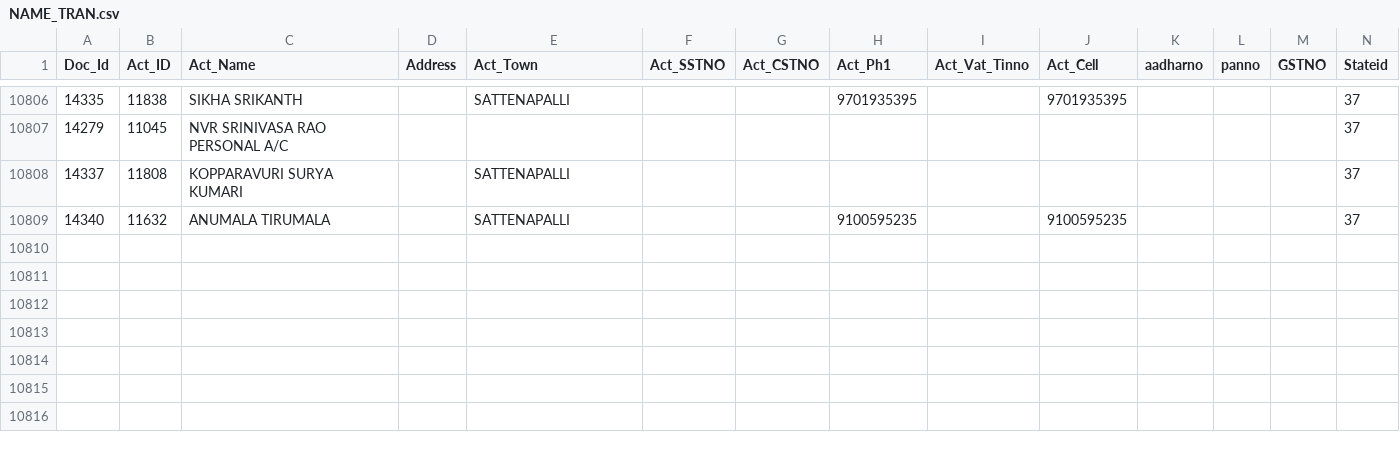
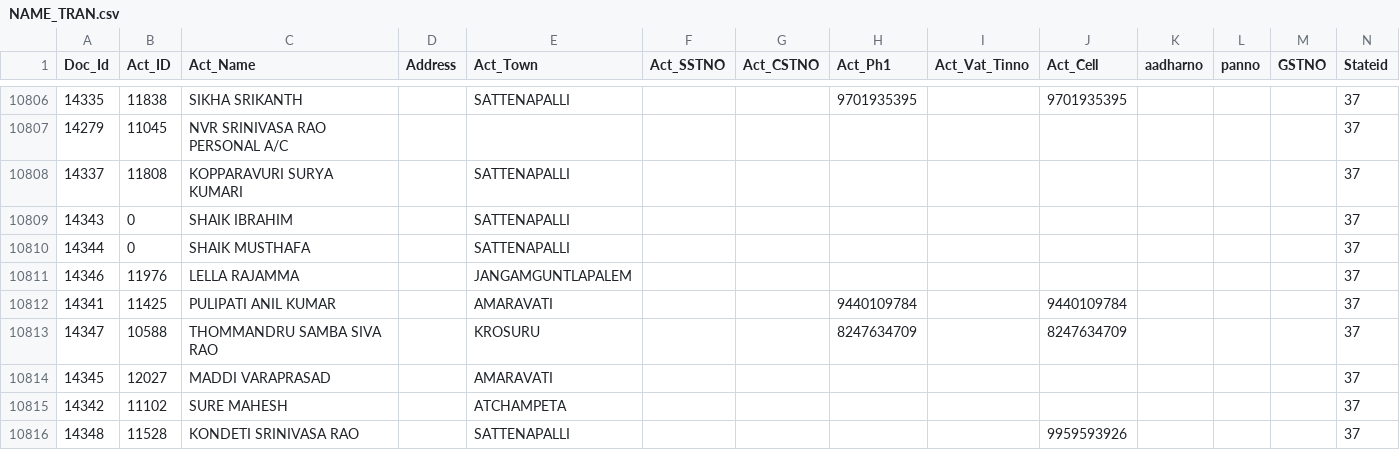
Before and after one commit to krishnasai-narayana/3goils, a CSV file: data/NAME_TRAN.csv, drawn as a sheet; only a part is shown, gaps mark what is left out; removed rows and columns are numbered as before the commit, all else as after; rows hold the shown columns only; the diff names each change by its address in the sheet, - before the commit and + after, or states it on an @@ line.

Commit message:
Data update: 19-11-2026

```diff
--- a/data/NAME_TRAN.csv
+++ b/data/NAME_TRAN.csv
-row 10809: 14340 | 11632 | ANUMALA TIRUMALA |  | SATTENAPALLI |  |  | 9100595235 |  | 9100595235 |  |  |  | 37
+row 10809: 14343 | 0 | SHAIK IBRAHIM |  | SATTENAPALLI |  |  |  |  |  |  |  |  | 37
+row 10810: 14344 | 0 | SHAIK MUSTHAFA |  | SATTENAPALLI |  |  |  |  |  |  |  |  | 37
+row 10811: 14346 | 11976 | LELLA RAJAMMA |  | JANGAMGUNTLAPALEM |  |  |  |  |  |  |  |  | 37
+row 10812: 14341 | 11425 | PULIPATI ANIL KUMAR |  | AMARAVATI |  |  | 9440109784 |  | 9440109784 |  |  |  | 37
+row 10813: 14347 | 10588 | THOMMANDRU SAMBA SIVA RAO |  | KROSURU |  |  | 8247634709 |  | 8247634709 |  |  |  | 37
+row 10814: 14345 | 12027 | MADDI VARAPRASAD |  | AMARAVATI |  |  |  |  |  |  |  |  | 37
+row 10815: 14342 | 11102 | SURE MAHESH |  | ATCHAMPETA |  |  |  |  |  |  |  |  | 37
+row 10816: 14348 | 11528 | KONDETI SRINIVASA RAO |  | SATTENAPALLI |  |  |  |  | 9959593926 |  |  |  | 37
```
Also changed, not shown: data/Doc_MaxId.csv, 7 other files.
